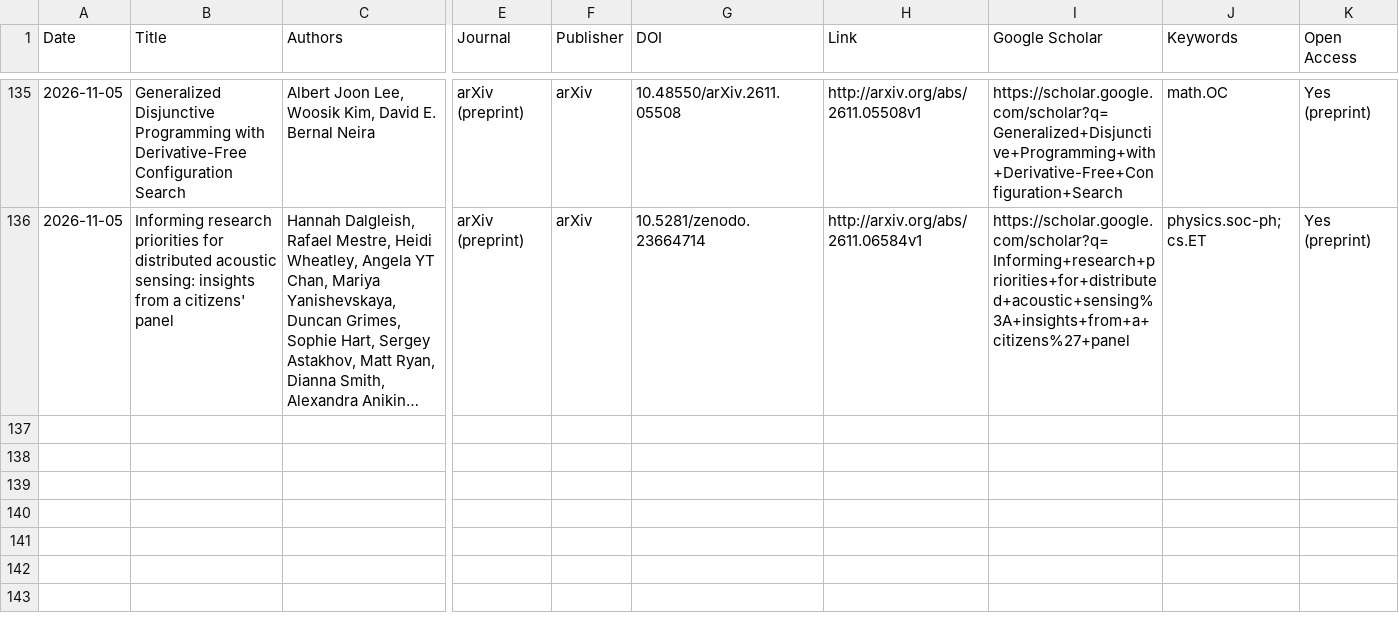
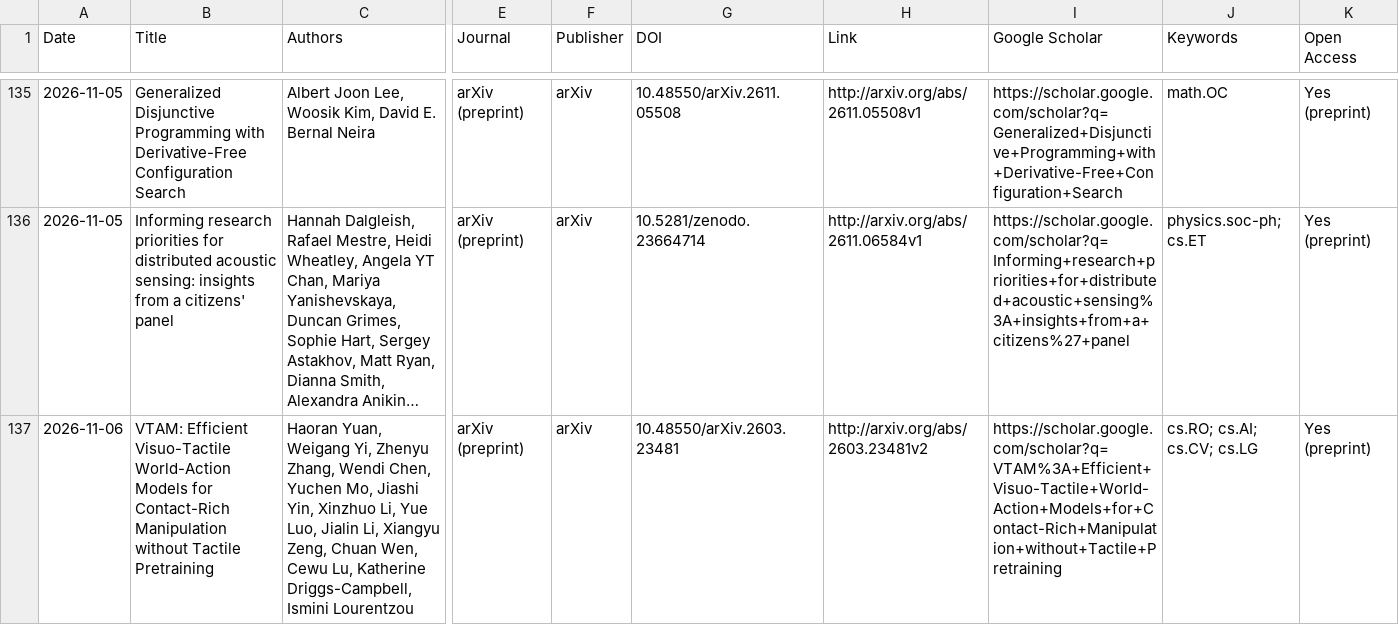
Before and after one commit to Fatemeh1203/Where-AI-Creates-Scientific-Reality, a CSV file: Database/papers.csv, drawn as a sheet; only a part is shown, gaps mark what is left out; long unchanged cells end in …; rows hold the shown columns only; the diff names each change by its address in the sheet, - before the commit and + after, or states it on an @@ line.

```diff
--- a/Database/papers.csv
+++ b/Database/papers.csv
+row 137: 2026-11-06 | VTAM: Efficient Visuo-Tactile World-Action Models for Contact-Rich Manipulation without Tactile Pretraining | Haoran Yuan, Weigang Yi, Zhenyu Zhang, Wendi Chen, Yuchen Mo, Jiashi Yin, Xinzhuo Li, Yue Luo, Jialin Li, Xiangyu Zeng, Chuan Wen, Cewu Lu, Katherine Driggs-Campbell, Ismini Lourentzou | arXiv (preprint) | arXiv | 10.48550/arXiv.2603.23481 | http://arxiv.org/abs/2603.23481v2 | https://scholar.google.com/scholar?q=VTAM%3A+Efficient+Visuo-Tactile+World-Action+Models+for+Contact-Rich+Manipulation+without+Tactile+Pretraining | cs.RO; cs.AI; cs.CV; cs.LG | Yes (preprint)
```
Also changed, not shown: 5 other files.
